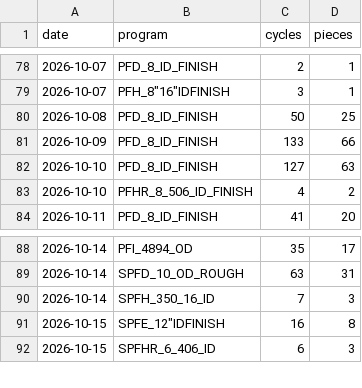
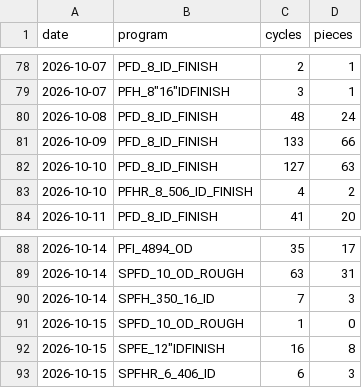
Before and after one commit to ankitkumar-nps/cnc-live-demo, a CSV file: deployments/iot/customer-demo/dashboard/data/PROGRAM_LOG.csv, drawn as a sheet; only a part is shown, gaps mark what is left out.

```diff
--- a/deployments/iot/customer-demo/dashboard/data/PROGRAM_LOG.csv
+++ b/deployments/iot/customer-demo/dashboard/data/PROGRAM_LOG.csv
@@ -79,3 +79,3 @@ date,program,cycles,pieces
 2026-10-07,"PFH_8""16""IDFINISH",3,1
-2026-10-08,PFD_8_ID_FINISH,50,25
+2026-10-08,PFD_8_ID_FINISH,48,24
 2026-10-09,PFD_8_ID_FINISH,133,66
@@ -90,2 +90,3 @@ date,program,cycles,pieces
 2026-10-14,SPFH_350_16_ID,7,3
+2026-10-15,SPFD_10_OD_ROUGH,1,0
 2026-10-15,"SPFE_12""IDFINISH",16,8
```
Also changed, not shown: deployments/iot/customer-demo/dashboard/data/PROGRAM_HOURLY.csv, 1 other file.
